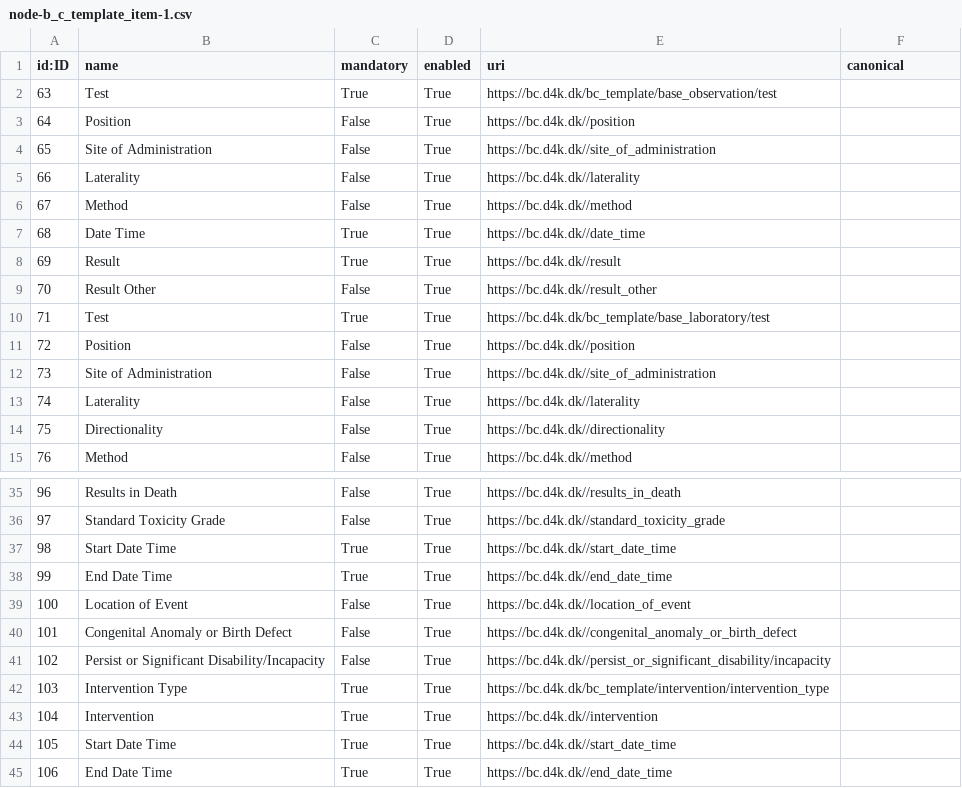
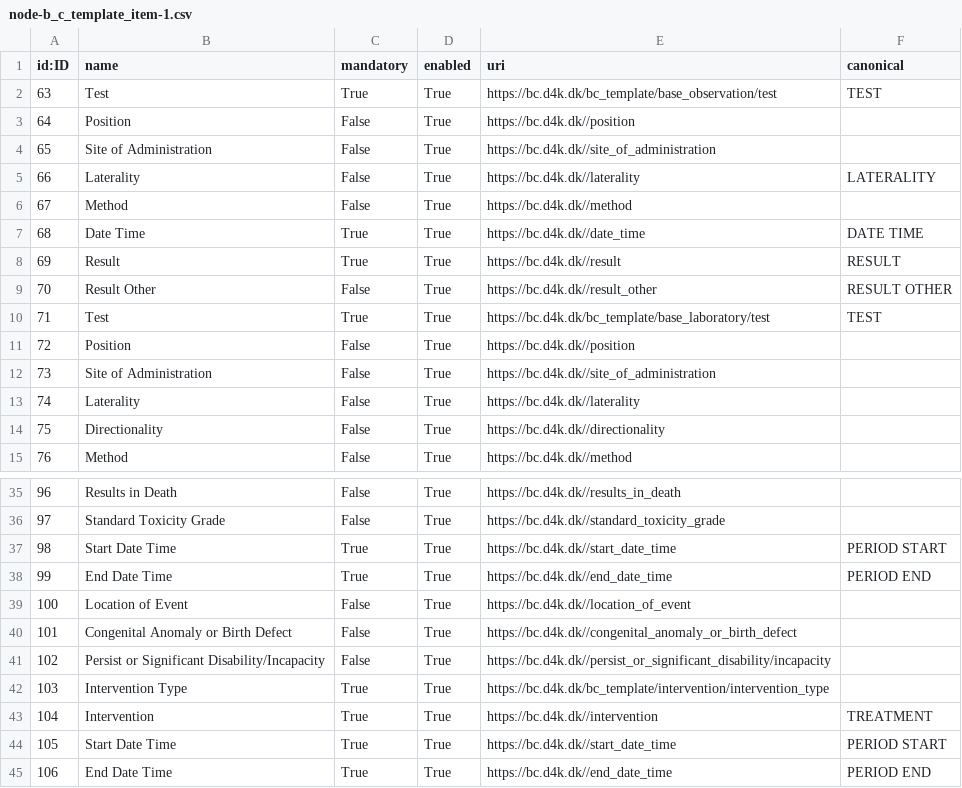
Before and after one commit to data4knowledge/bc_prep, a CSV file: load_data/node-b_c_template_item-1.csv, drawn as a sheet; only a part is shown, gaps mark what is left out; the diff covers the shown part only.

```diff
--- a/load_data/node-b_c_template_item-1.csv
+++ b/load_data/node-b_c_template_item-1.csv
@@ -1,11 +1,11 @@
 "id:ID","name","mandatory","enabled","uri","canonical"
-"63","Test","True","True","https://bc.d4k.dk/bc_template/base_observation/test",""
+"63","Test","True","True","https://bc.d4k.dk/bc_template/base_observation/test","TEST"
 "64","Position","False","True","https://bc.d4k.dk//position",""
 "65","Site of Administration","False","True","https://bc.d4k.dk//site_of_administration",""
-"66","Laterality","False","True","https://bc.d4k.dk//laterality",""
+"66","Laterality","False","True","https://bc.d4k.dk//laterality","LATERALITY"
 "67","Method","False","True","https://bc.d4k.dk//method",""
-"68","Date Time","True","True","https://bc.d4k.dk//date_time",""
-"69","Result","True","True","https://bc.d4k.dk//result",""
-"70","Result Other","False","True","https://bc.d4k.dk//result_other",""
-"71","Test","True","True","https://bc.d4k.dk/bc_template/base_laboratory/test",""
+"68","Date Time","True","True","https://bc.d4k.dk//date_time","DATE TIME"
+"69","Result","True","True","https://bc.d4k.dk//result","RESULT"
+"70","Result Other","False","True","https://bc.d4k.dk//result_other","RESULT OTHER"
+"71","Test","True","True","https://bc.d4k.dk/bc_template/base_laboratory/test","TEST"
 "72","Position","False","True","https://bc.d4k.dk//position",""
@@ -36,4 +36,4 @@
 "97","Standard Toxicity Grade","False","True","https://bc.d4k.dk//standard_toxicity_grade",""
-"98","Start Date Time","True","True","https://bc.d4k.dk//start_date_time",""
-"99","End Date Time","True","True","https://bc.d4k.dk//end_date_time",""
+"98","Start Date Time","True","True","https://bc.d4k.dk//start_date_time","PERIOD START"
+"99","End Date Time","True","True","https://bc.d4k.dk//end_date_time","PERIOD END"
 "100","Location of Event","False","True","https://bc.d4k.dk//location_of_event",""
@@ -42,4 +42,4 @@
 "103","Intervention Type","True","True","https://bc.d4k.dk/bc_template/intervention/intervention_type",""
-"104","Intervention","True","True","https://bc.d4k.dk//intervention",""
-"105","Start Date Time","True","True","https://bc.d4k.dk//start_date_time",""
-"106","End Date Time","True","True","https://bc.d4k.dk//end_date_time",""
+"104","Intervention","True","True","https://bc.d4k.dk//intervention","TREATMENT"
+"105","Start Date Time","True","True","https://bc.d4k.dk//start_date_time","PERIOD START"
+"106","End Date Time","True","True","https://bc.d4k.dk//end_date_time","PERIOD END"
```
Also changed, not shown: 2 edited cells elsewhere in this file, load_data/node-namespace-1.csv, load_data/node-registration_authority-1.csv, 5 other files.
